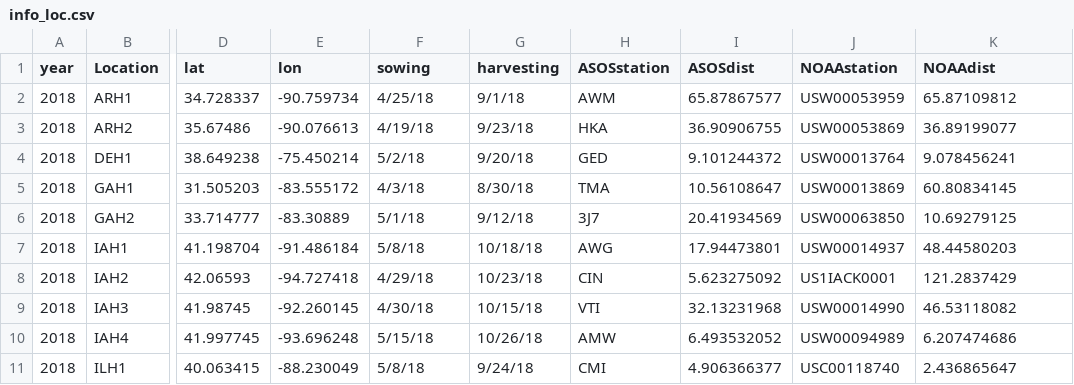
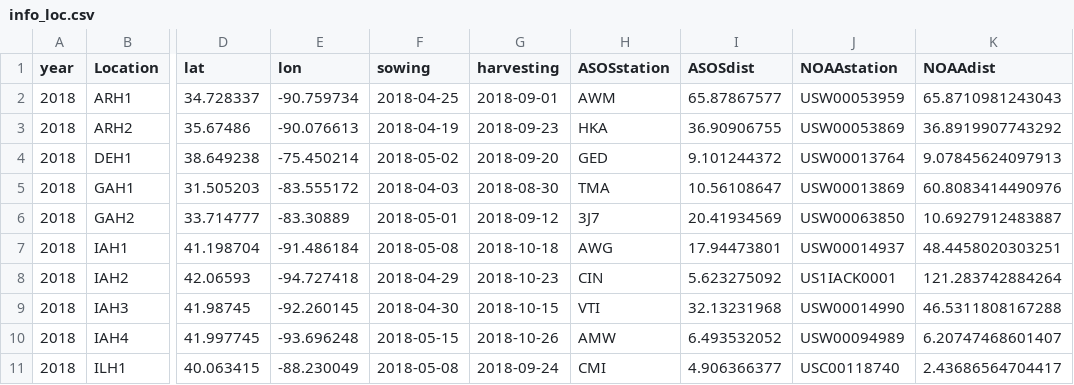
Before and after one commit to QuantGen/G2F_RESOURCES, a CSV file: Data/OutputFiles/info_loc.csv, drawn as a sheet; only a part is shown, gaps mark what is left out; the diff covers the shown part only; the diff names each change by its address in the sheet, - before the commit and + after, or states it on an @@ line.

Commit message:
Add files via upload

```diff
--- a/Data/OutputFiles/info_loc.csv
+++ b/Data/OutputFiles/info_loc.csv
-F2 (sowing): 4/25/18
+F2 (sowing): 2018-04-25
-G2 (harvesting): 9/1/18
+G2 (harvesting): 2018-09-01
-K2 (NOAAdist): 65.87109812
+K2 (NOAAdist): 65.8710981243043
-F3 (sowing): 4/19/18
+F3 (sowing): 2018-04-19
-G3 (harvesting): 9/23/18
+G3 (harvesting): 2018-09-23
-K3 (NOAAdist): 36.89199077
+K3 (NOAAdist): 36.8919907743292
-F4 (sowing): 5/2/18
+F4 (sowing): 2018-05-02
-G4 (harvesting): 9/20/18
+G4 (harvesting): 2018-09-20
-K4 (NOAAdist): 9.078456241
+K4 (NOAAdist): 9.07845624097913
-F5 (sowing): 4/3/18
+F5 (sowing): 2018-04-03
-G5 (harvesting): 8/30/18
+G5 (harvesting): 2018-08-30
-K5 (NOAAdist): 60.80834145
+K5 (NOAAdist): 60.8083414490976
-F6 (sowing): 5/1/18
+F6 (sowing): 2018-05-01
-G6 (harvesting): 9/12/18
+G6 (harvesting): 2018-09-12
-K6 (NOAAdist): 10.69279125
+K6 (NOAAdist): 10.6927912483887
-F7 (sowing): 5/8/18
+F7 (sowing): 2018-05-08
-G7 (harvesting): 10/18/18
+G7 (harvesting): 2018-10-18
-K7 (NOAAdist): 48.44580203
+K7 (NOAAdist): 48.4458020303251
-F8 (sowing): 4/29/18
+F8 (sowing): 2018-04-29
-G8 (harvesting): 10/23/18
+G8 (harvesting): 2018-10-23
-K8 (NOAAdist): 121.2837429
+K8 (NOAAdist): 121.283742884264
-F9 (sowing): 4/30/18
+F9 (sowing): 2018-04-30
-G9 (harvesting): 10/15/18
+G9 (harvesting): 2018-10-15
-K9 (NOAAdist): 46.53118082
+K9 (NOAAdist): 46.5311808167288
-F10 (sowing): 5/15/18
+F10 (sowing): 2018-05-15
-G10 (harvesting): 10/26/18
+G10 (harvesting): 2018-10-26
-K10 (NOAAdist): 6.207474686
+K10 (NOAAdist): 6.20747468601407
-F11 (sowing): 5/8/18
+F11 (sowing): 2018-05-08
-G11 (harvesting): 9/24/18
+G11 (harvesting): 2018-09-24
-K11 (NOAAdist): 2.436865647
+K11 (NOAAdist): 2.43686564704417
```
Also changed, not shown: 126 edited cells elsewhere in this file.
